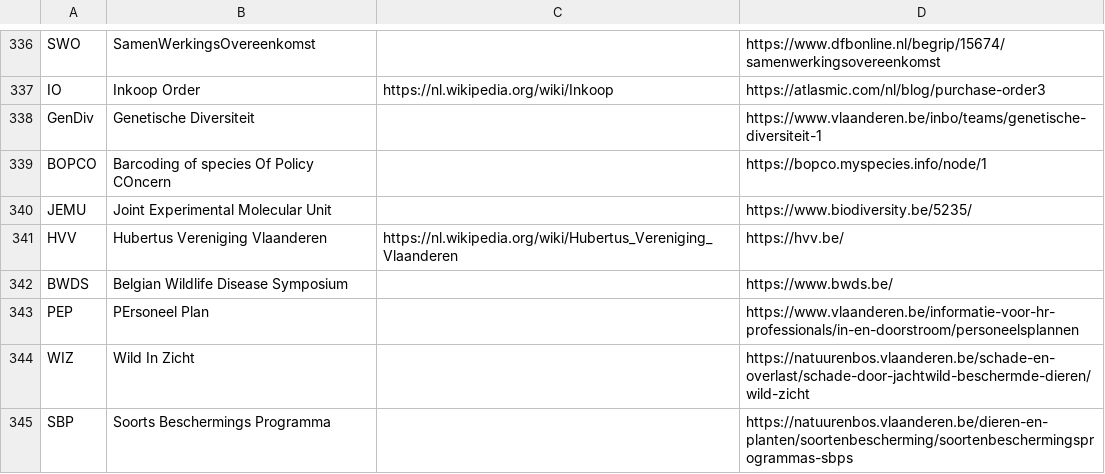
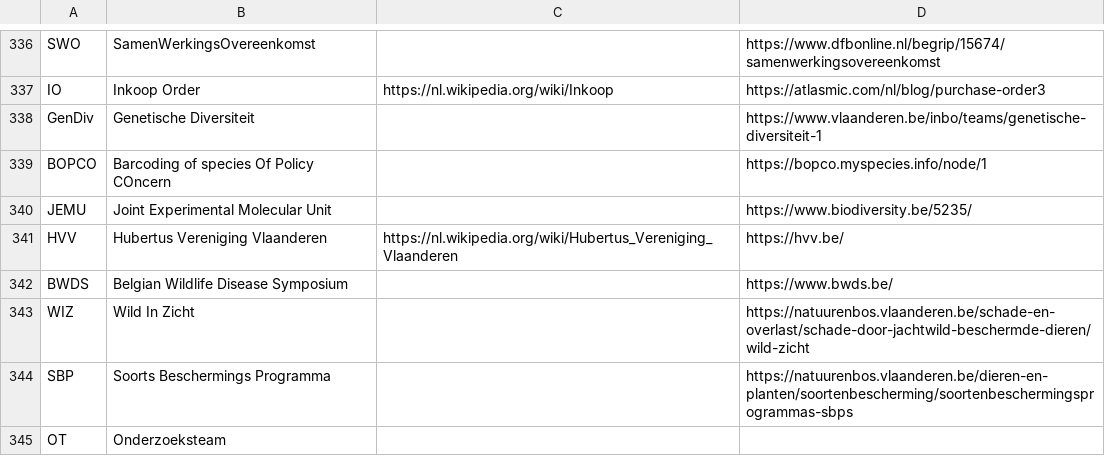
Before and after one commit to PietrH/AbbreviationsAndAcronyms, a CSV file: Abbreviations_and_Acronyms.csv, drawn as a sheet; only a part is shown, gaps mark what is left out; the shorter side is filled out with more unchanged rows; the diff names each change by its address in the sheet, - before the commit and + after, or states it on an @@ line.

Commit message:
remove duplicate PEP

```diff
--- a/Abbreviations_and_Acronyms.csv
+++ b/Abbreviations_and_Acronyms.csv
-row 343: PEP | PErsoneel Plan |  | https://www.vlaanderen.be/informatie-voor-hr-professionals/in-en-doorstroom/personeelsplannen
```
